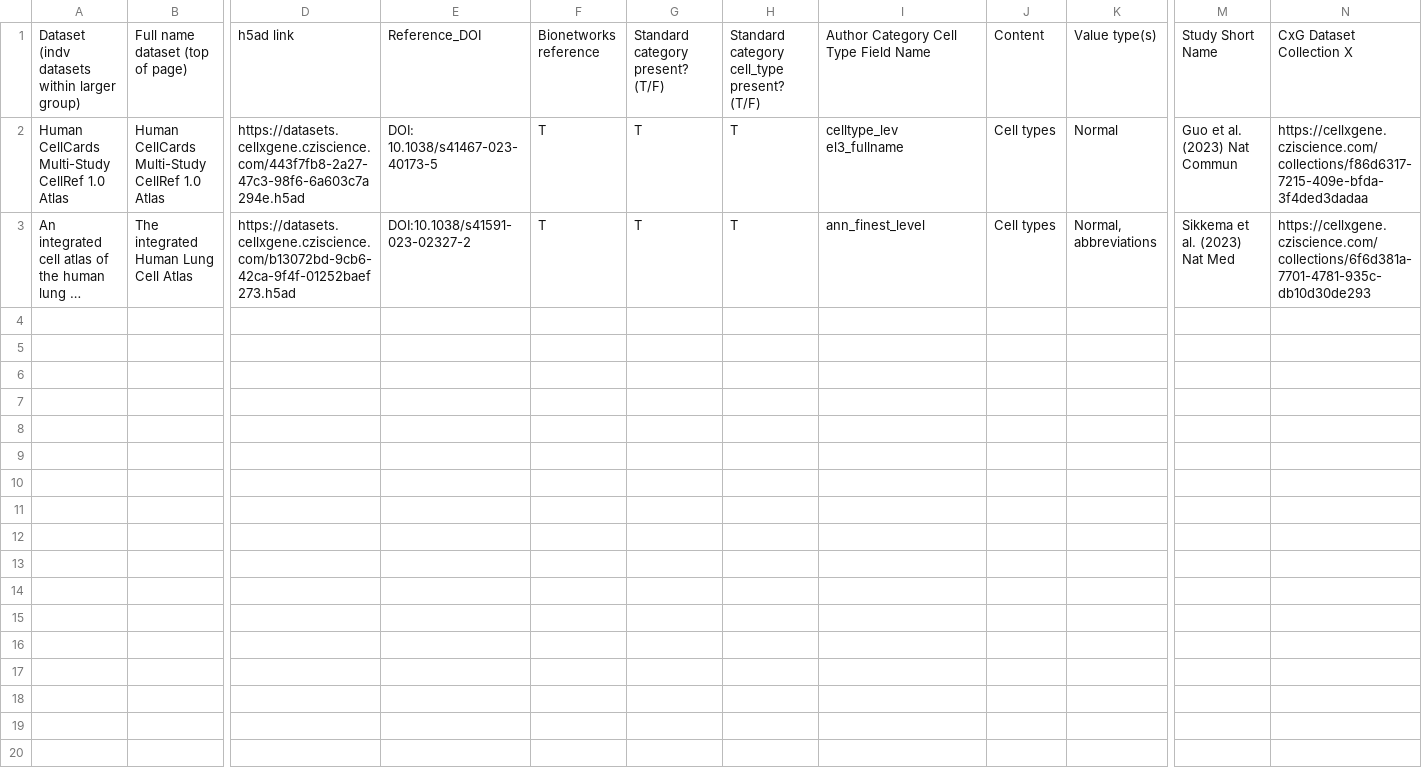
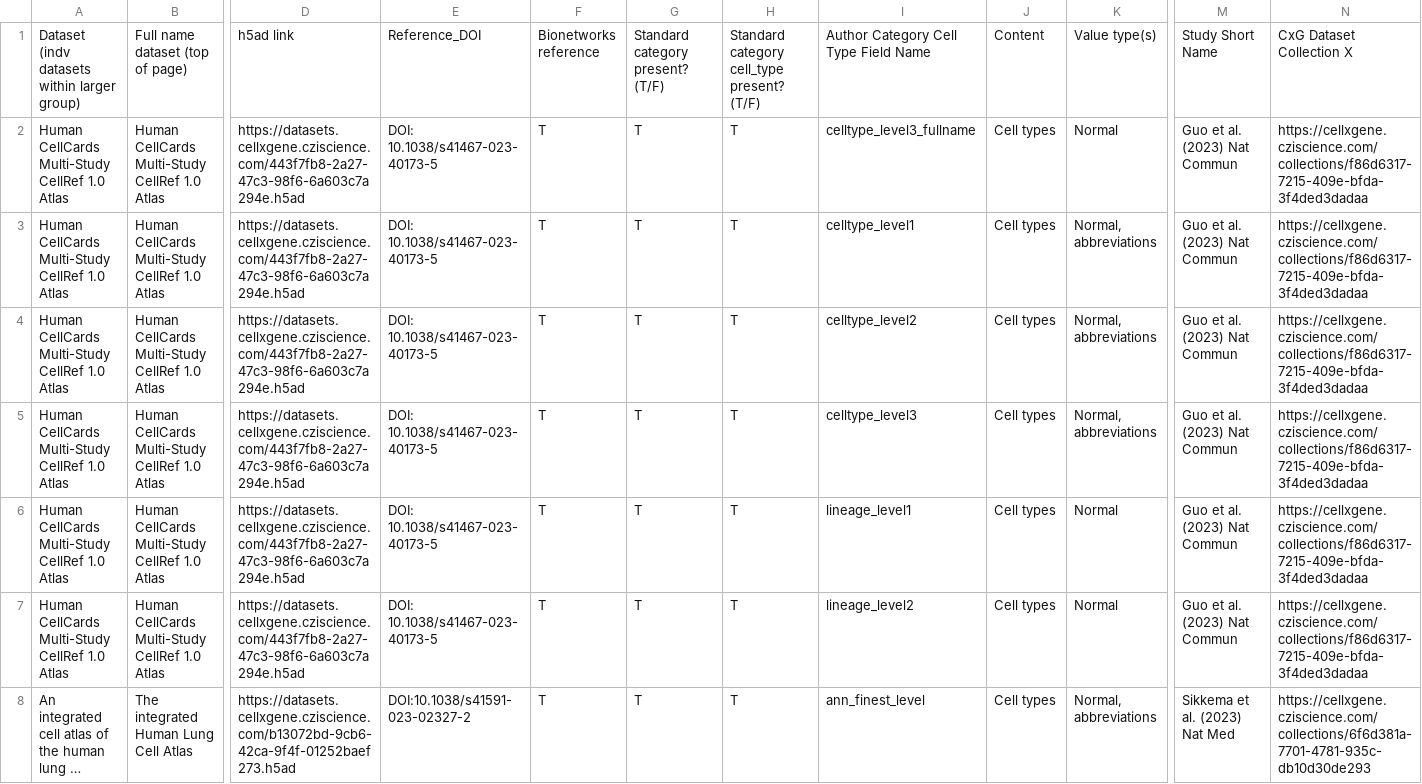
Before and after one commit to Cellular-Semantics/CL_KG, a CSV file: anndata2rdf/src/curated_data/Curated_Lung_Data_KG_V1 - Sheet1.csv, drawn as a sheet; only a part is shown, gaps mark what is left out; long unchanged cells end in …; rows hold the shown columns only; ↵ is a line break in a cell; the diff covers the shown part only; the diff names each change by its address in the sheet, - before the commit and + after, or states it on an @@ line.

Commit message:
Add missing author cell type fields in Curated_Lung_Data_KG_V1 - Sheet1.csv

```diff
--- a/anndata2rdf/src/curated_data/Curated_Lung_Data_KG_V1 - Sheet1.csv
+++ b/anndata2rdf/src/curated_data/Curated_Lung_Data_KG_V1 - Sheet1.csv
-I2: celltype_lev ↵ el3_fullname
+I2: celltype_level3_fullname
+row 3: Human CellCards Multi-Study CellRef 1.0 Atlas | Human CellCards Multi-Study CellRef 1.0 Atlas | https://datasets.cellxgene.cziscience.com/443f7fb8-2a27-47c3-98f6-6a603c7a294e.h5ad | DOI: 10.1038/s41467-023-40173-5 | T | T | T | celltype_level1 | Cell types | Normal, abbreviations | Guo et al. (2023) Nat Commun | https://cellxgene.cziscience.com/collections/f86d6317-7215-409e-bfda-3f4ded3dadaa
+row 4: Human CellCards Multi-Study CellRef 1.0 Atlas | Human CellCards Multi-Study CellRef 1.0 Atlas | https://datasets.cellxgene.cziscience.com/443f7fb8-2a27-47c3-98f6-6a603c7a294e.h5ad | DOI: 10.1038/s41467-023-40173-5 | T | T | T | celltype_level2 | Cell types | Normal, abbreviations | Guo et al. (2023) Nat Commun | https://cellxgene.cziscience.com/collections/f86d6317-7215-409e-bfda-3f4ded3dadaa
+row 5: Human CellCards Multi-Study CellRef 1.0 Atlas | Human CellCards Multi-Study CellRef 1.0 Atlas | https://datasets.cellxgene.cziscience.com/443f7fb8-2a27-47c3-98f6-6a603c7a294e.h5ad | DOI: 10.1038/s41467-023-40173-5 | T | T | T | celltype_level3 | Cell types | Normal, abbreviations | Guo et al. (2023) Nat Commun | https://cellxgene.cziscience.com/collections/f86d6317-7215-409e-bfda-3f4ded3dadaa
+row 6: Human CellCards Multi-Study CellRef 1.0 Atlas | Human CellCards Multi-Study CellRef 1.0 Atlas | https://datasets.cellxgene.cziscience.com/443f7fb8-2a27-47c3-98f6-6a603c7a294e.h5ad | DOI: 10.1038/s41467-023-40173-5 | T | T | T | lineage_level1 | Cell types | Normal | Guo et al. (2023) Nat Commun | https://cellxgene.cziscience.com/collections/f86d6317-7215-409e-bfda-3f4ded3dadaa
+row 7: Human CellCards Multi-Study CellRef 1.0 Atlas | Human CellCards Multi-Study CellRef 1.0 Atlas | https://datasets.cellxgene.cziscience.com/443f7fb8-2a27-47c3-98f6-6a603c7a294e.h5ad | DOI: 10.1038/s41467-023-40173-5 | T | T | T | lineage_level2 | Cell types | Normal | Guo et al. (2023) Nat Commun | https://cellxgene.cziscience.com/collections/f86d6317-7215-409e-bfda-3f4ded3dadaa
```
Also changed, not shown: 5 added rows elsewhere in this file.
